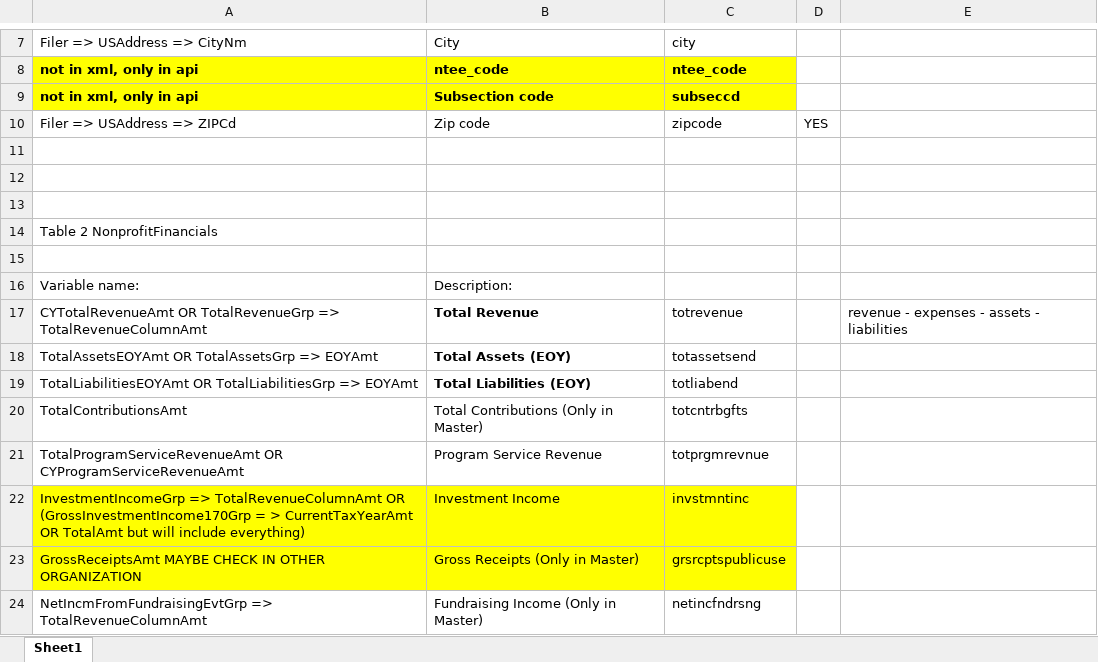
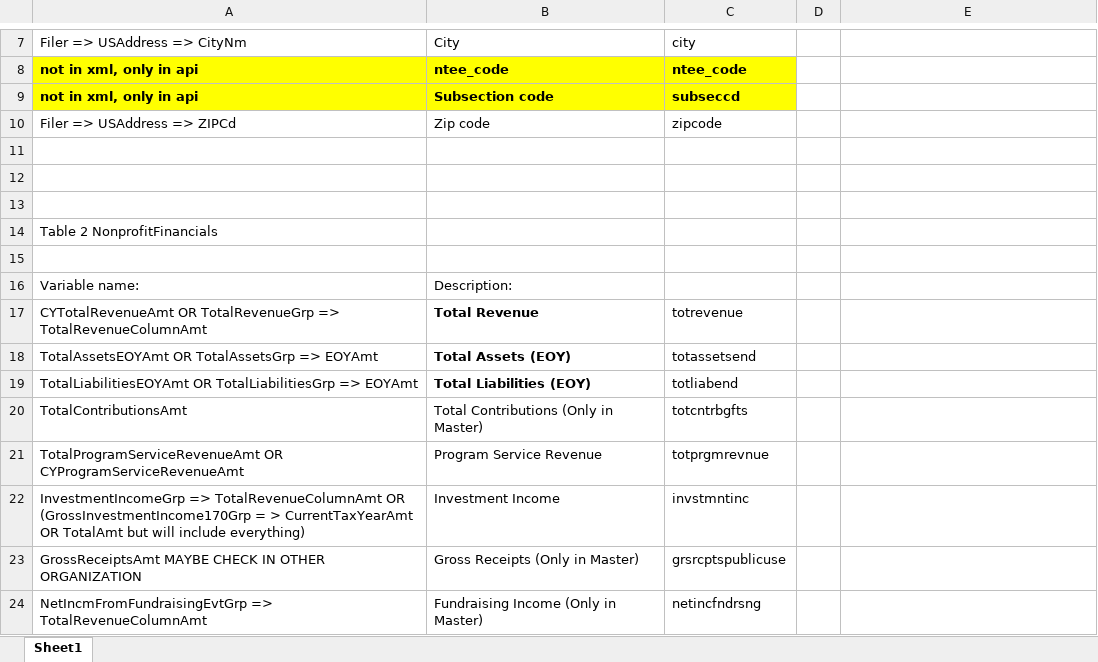
Before and after one commit to NP-DataHub/NP-DataHub, an Excel workbook: NP Data Hub Variables.xlsx, sheet Sheet1, drawn as a sheet; only a part is shown, gaps mark what is left out; values as stored, in another font and other column widths than the file's, no borders; the diff names each change by its address in the sheet, - before the commit and + after, or states it on an @@ line.

```diff
--- a/NP Data Hub Variables.xlsx (sheet Sheet1)
+++ b/NP Data Hub Variables.xlsx (sheet Sheet1)
-D10: YES
+D10: (empty)
-E17: revenue - expenses - assets - liabilities
+E17: (empty)
-A22:C23 fill: #FFFF00
+A22:C23 fill: none
```
Also changed, not shown: 1 other file.
